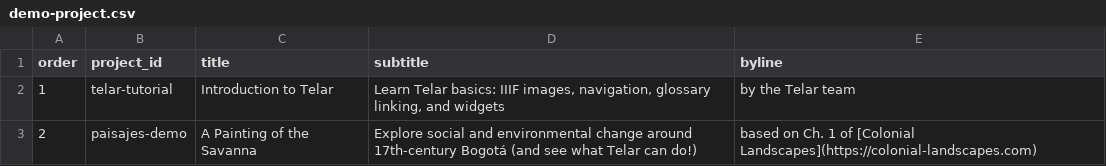
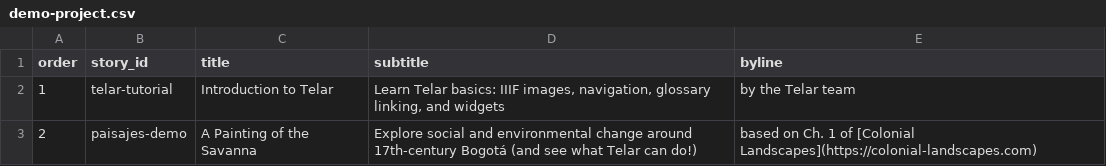
Before and after one commit to UCSB-AMPLab/demo-content, a CSV file: demos/v0.6.0/en/demo-project.csv, drawn as a sheet.

```diff
--- a/demos/v0.6.0/en/demo-project.csv
+++ b/demos/v0.6.0/en/demo-project.csv
@@ -1,2 +1,2 @@
-order,project_id,title,subtitle,byline
+order,story_id,title,subtitle,byline
 1,telar-tutorial,Introduction to Telar,"Learn Telar basics: IIIF images, navigation, glossary linking, and widgets",by the Telar team
```
Also changed, not shown: demos/v0.6.0/es/demo-project.csv, 3 other files.
